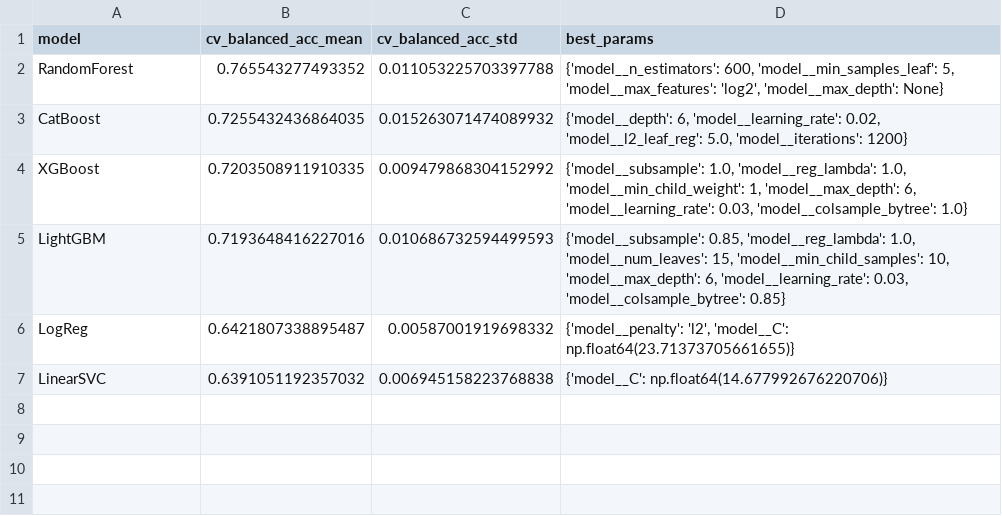
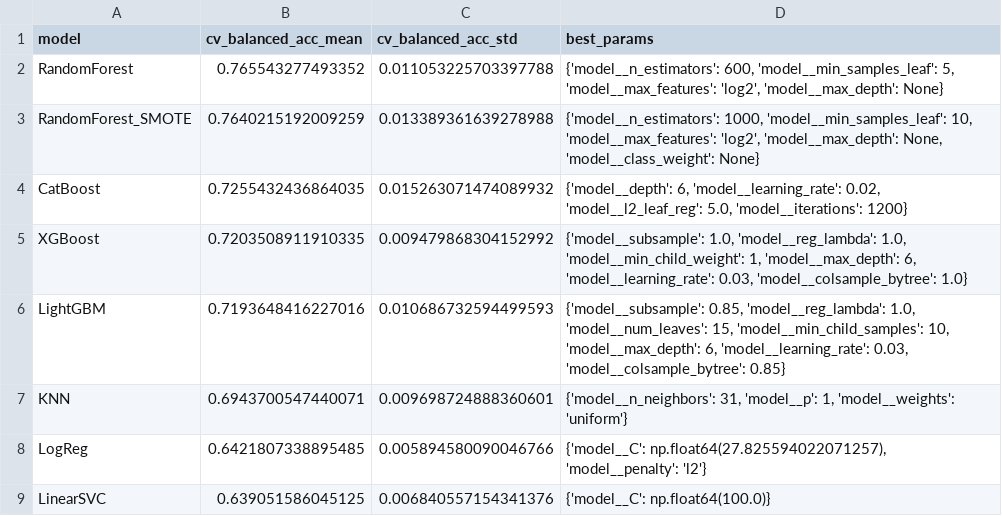
Before and after one commit to remussamoila/job_change, a CSV file: artifacts/leaderboard.csv, drawn as a sheet.

Commit message:
Finalize RandomForest model and predictions

```diff
--- a/artifacts/leaderboard.csv
+++ b/artifacts/leaderboard.csv
@@ -2,2 +2,3 @@ model,cv_balanced_acc_mean,cv_balanced_acc_std,best_params
 RandomForest,0.765543277493352,0.011053225703397788,"{'model__n_estimators': 600, 'model__min_samples_leaf': 5, 'model__max_features': 'log2', 'model__max_depth': None}"
+RandomForest_SMOTE,0.7640215192009259,0.013389361639278988,"{'model__n_estimators': 1000, 'model__min_samples_leaf': 10, 'model__max_features': 'log2', 'model__max_depth': None, 'model__class_weight': None}"
 CatBoost,0.7255432436864035,0.015263071474089932,"{'model__depth': 6, 'model__learning_rate': 0.02, 'model__l2_leaf_reg': 5.0, 'model__iterations': 1200}"
@@ -5,3 +6,4 @@ XGBoost,0.7203508911910335,0.009479868304152992,"{'model__subsample': 1.0, 'mode
 LightGBM,0.7193648416227016,0.010686732594499593,"{'model__subsample': 0.85, 'model__reg_lambda': 1.0, 'model__num_leaves': 15, 'model__min_child_samples': 10, 'model__max_depth': 6, 'model__learning_rate': 0.03, 'model__colsample_bytree': 0.85}"
-LogReg,0.6421807338895487,0.00587001919698332,"{'model__penalty': 'l2', 'model__C': np.float64(23.71373705661655)}"
-LinearSVC,0.6391051192357032,0.006945158223768838,{'model__C': np.float64(14.677992676220706)}
+KNN,0.6943700547440071,0.009698724888360601,"{'model__n_neighbors': 31, 'model__p': 1, 'model__weights': 'uniform'}"
+LogReg,0.6421807338895485,0.005894580090046766,"{'model__C': np.float64(27.825594022071257), 'model__penalty': 'l2'}"
+LinearSVC,0.639051586045125,0.006840557154341376,{'model__C': np.float64(100.0)}
```
Also changed, not shown: 3 other files.
